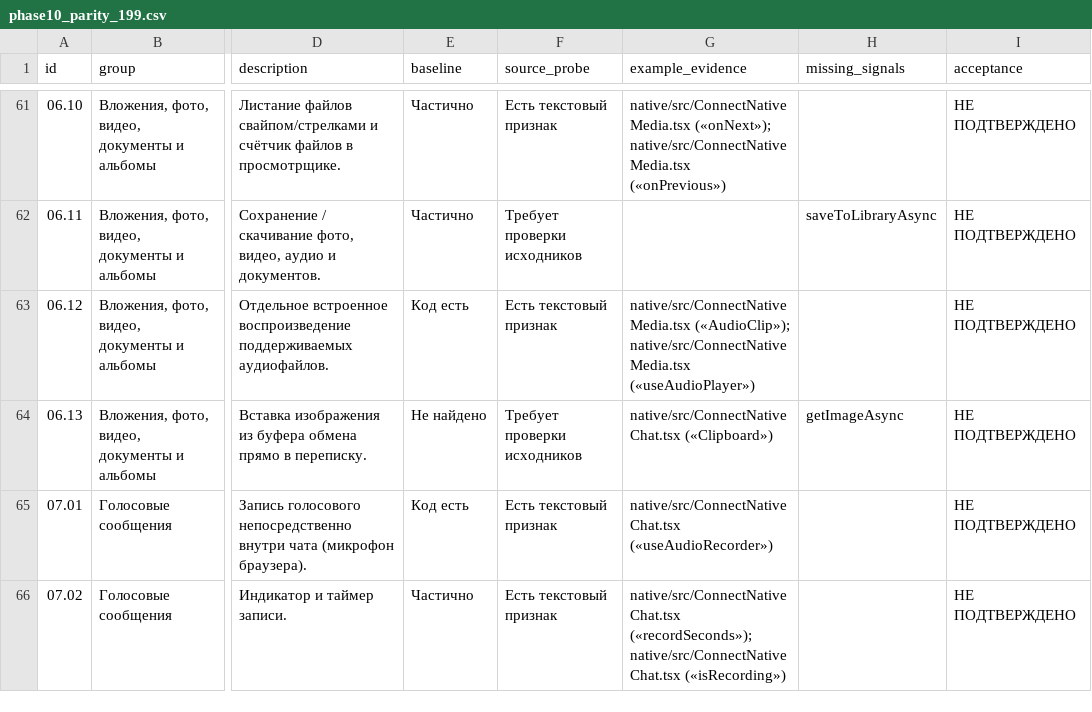
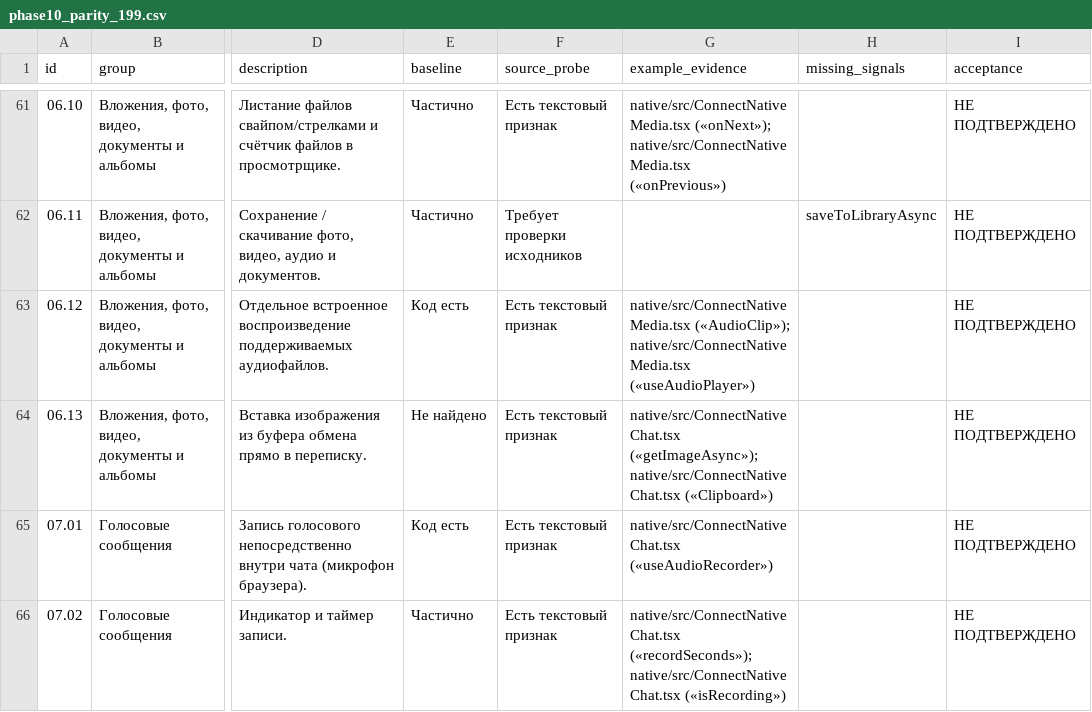
Before and after one commit to Chimera1988/connect-android, a CSV file: native/phase10-audit/phase10_parity_199.csv, drawn as a sheet; only a part is shown, gaps mark what is left out; the diff names each change by its address in the sheet, - before the commit and + after, or states it on an @@ line.

```diff
--- a/native/phase10-audit/phase10_parity_199.csv
+++ b/native/phase10-audit/phase10_parity_199.csv
-F64 (source_probe): Требует проверки исходников
+F64 (source_probe): Есть текстовый признак
-G64 (example_evidence): native/src/ConnectNativeChat.tsx («Clipboard»)
+G64 (example_evidence): native/src/ConnectNativeChat.tsx («getImageAsync»); native/src/ConnectNativeChat.tsx («Clipboard»)
-H64 (missing_signals): getImageAsync
+H64 (missing_signals): (empty)
```
Also changed, not shown: 7 other files.
